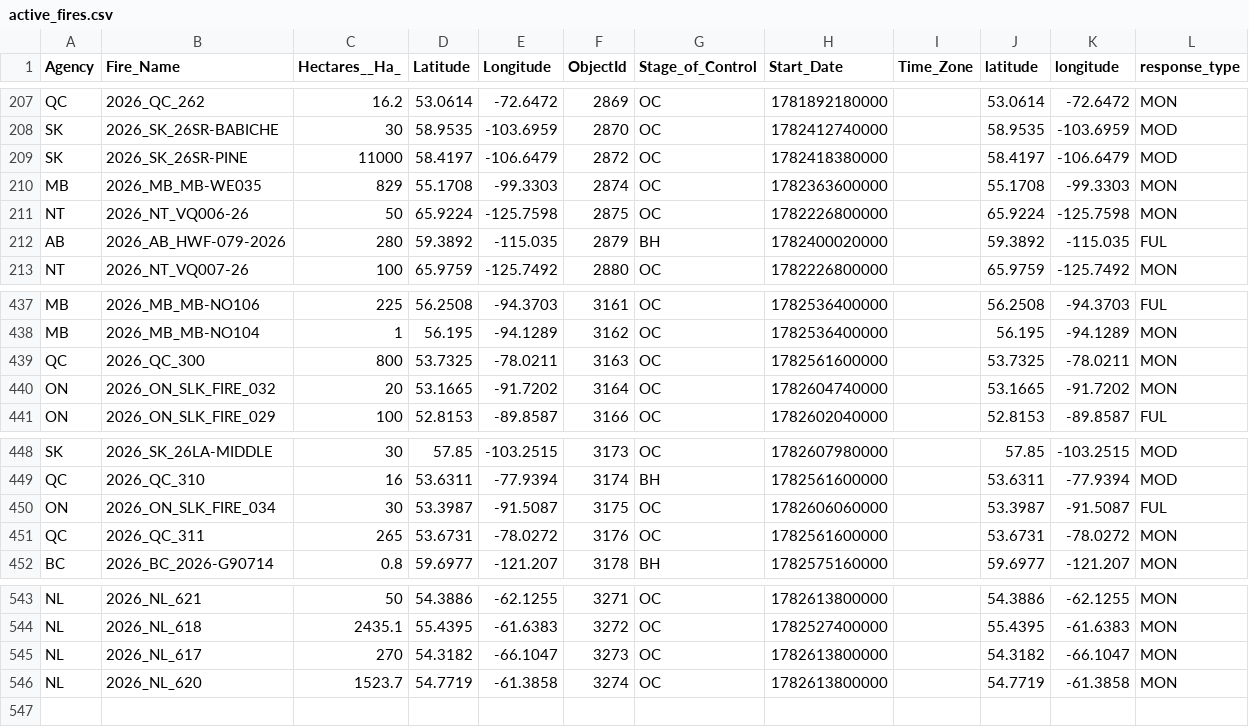
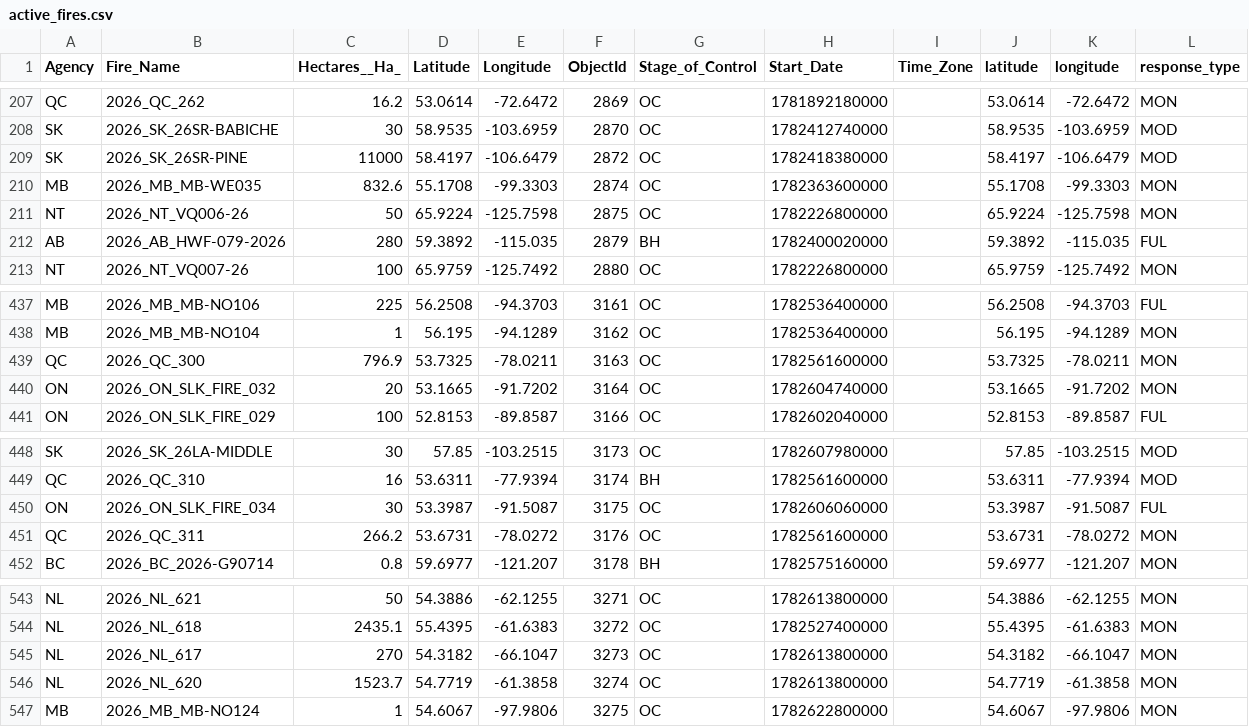
Before and after one commit to romith05/wildfire-dashboard-public, a CSV file: public_dashboard_bundle/data/active_fires.csv, drawn as a sheet; only a part is shown, gaps mark what is left out.

Commit message:
Update public dashboard bundle live_weather_province_current_20260629_151701 20260629T153057Z

```diff
--- a/public_dashboard_bundle/data/active_fires.csv
+++ b/public_dashboard_bundle/data/active_fires.csv
@@ -209,3 +209,3 @@ SK,2026_SK_26SR-BABICHE,30,58.9535,-103.6959,2870,OC,1782412740000,,58.9535,-103
 SK,2026_SK_26SR-PINE,11000,58.4197,-106.6479,2872,OC,1782418380000,,58.4197,-106.6479,MOD
-MB,2026_MB_MB-WE035,829,55.1708,-99.3303,2874,OC,1782363600000,,55.1708,-99.3303,MON
+MB,2026_MB_MB-WE035,832.6,55.1708,-99.3303,2874,OC,1782363600000,,55.1708,-99.3303,MON
 NT,2026_NT_VQ006-26,50,65.9224,-125.7598,2875,OC,1782226800000,,65.9224,-125.7598,MON
@@ -438,3 +438,3 @@ MB,2026_MB_MB-NO106,225,56.2508,-94.3703,3161,OC,1782536400000,,56.2508,-94.3703
 MB,2026_MB_MB-NO104,1,56.195,-94.1289,3162,OC,1782536400000,,56.195,-94.1289,MON
-QC,2026_QC_300,800,53.7325,-78.0211,3163,OC,1782561600000,,53.7325,-78.0211,MON
+QC,2026_QC_300,796.9,53.7325,-78.0211,3163,OC,1782561600000,,53.7325,-78.0211,MON
 ON,2026_ON_SLK_FIRE_032,20,53.1665,-91.7202,3164,OC,1782604740000,,53.1665,-91.7202,MON
@@ -450,3 +450,3 @@ QC,2026_QC_310,16,53.6311,-77.9394,3174,BH,1782561600000,,53.6311,-77.9394,MOD
 ON,2026_ON_SLK_FIRE_034,30,53.3987,-91.5087,3175,OC,1782606060000,,53.3987,-91.5087,FUL
-QC,2026_QC_311,265,53.6731,-78.0272,3176,OC,1782561600000,,53.6731,-78.0272,MON
+QC,2026_QC_311,266.2,53.6731,-78.0272,3176,OC,1782561600000,,53.6731,-78.0272,MON
 BC,2026_BC_2026-G90714,0.8,59.6977,-121.207,3178,BH,1782575160000,,59.6977,-121.207,MON
@@ -546 +546,2 @@ NL,2026_NL_617,270,54.3182,-66.1047,3273,OC,1782613800000,,54.3182,-66.1047,MON
 NL,2026_NL_620,1523.7,54.7719,-61.3858,3274,OC,1782613800000,,54.7719,-61.3858,MON
+MB,2026_MB_MB-NO124,1,54.6067,-97.9806,3275,OC,1782622800000,,54.6067,-97.9806,MON
```
Also changed, not shown: 10 other files.
